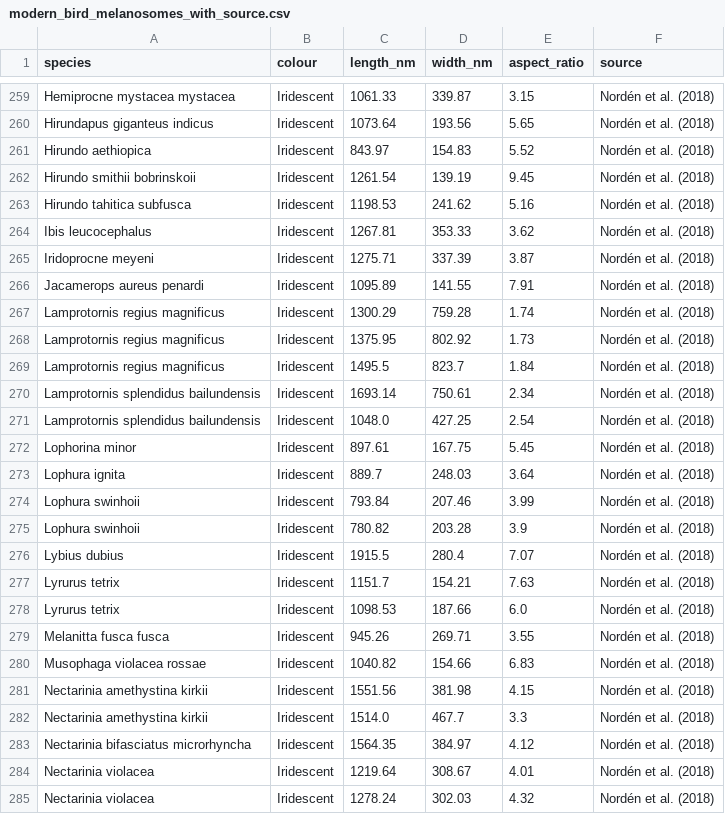
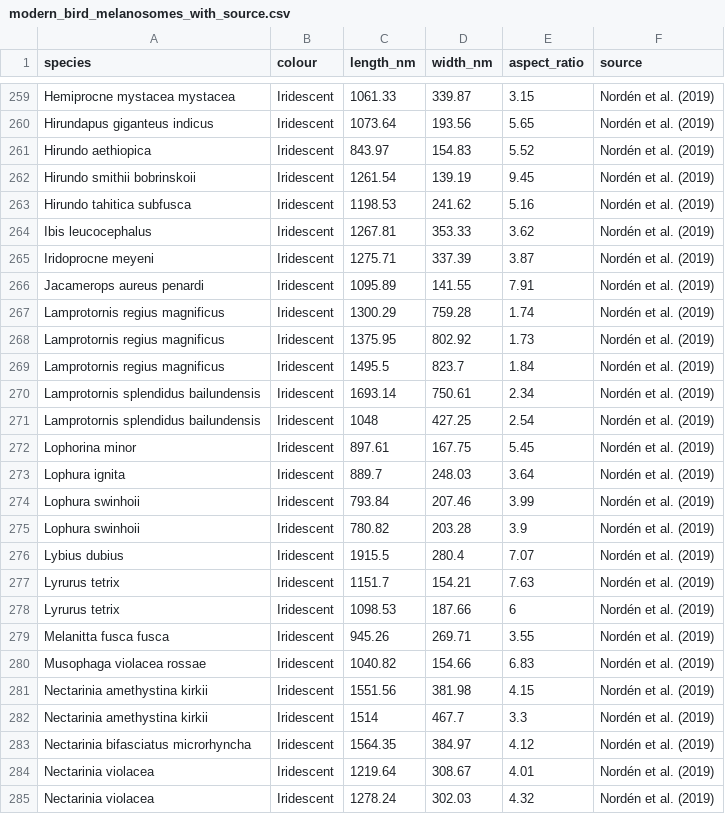
Before and after one commit to Ahnaf-3rd/My-repository-AH, a CSV file: modern_bird_melanosomes_with_source.csv, drawn as a sheet; only a part is shown, gaps mark what is left out; the diff covers the shown part only; the diff names each change by its address in the sheet, - before the commit and + after, or states it on an @@ line.

```diff
--- a/modern_bird_melanosomes_with_source.csv
+++ b/modern_bird_melanosomes_with_source.csv
-F259:F285 (source): Nordén et al. (2018)
+F259:F285 (source): Nordén et al. (2019)
-C271 (length_nm): 1048.0
+C271 (length_nm): 1048
-E278 (aspect_ratio): 6.0
+E278 (aspect_ratio): 6
-C282 (length_nm): 1514.0
+C282 (length_nm): 1514
```
Also changed, not shown: 121 edited cells elsewhere in this file.
